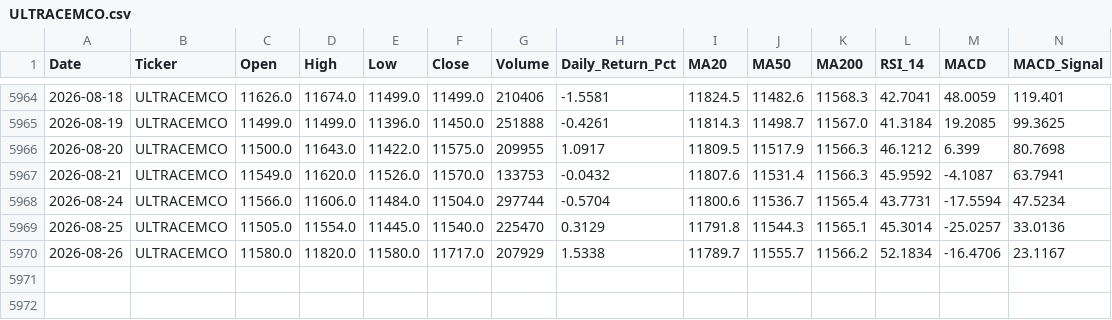
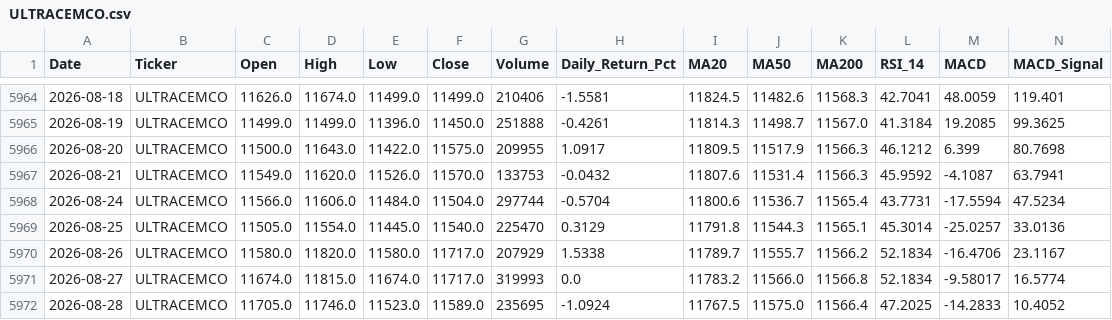
Before and after one commit to wimpypython/nifty-stock-intelligence, a CSV file: data/historical/ULTRACEMCO.csv, drawn as a sheet; only a part is shown, gaps mark what is left out; rows hold the shown columns only; the diff names each change by its address in the sheet, - before the commit and + after, or states it on an @@ line.

```diff
--- a/data/historical/ULTRACEMCO.csv
+++ b/data/historical/ULTRACEMCO.csv
+row 5971: 2026-08-27 | ULTRACEMCO | 11674.0 | 11815.0 | 11674.0 | 11717.0 | 319993 | 0.0 | 11783.2 | 11566.0 | 11566.8 | 52.1834 | -9.58017 | 16.5774
+row 5972: 2026-08-28 | ULTRACEMCO | 11705.0 | 11746.0 | 11523.0 | 11589.0 | 235695 | -1.0924 | 11767.5 | 11575.0 | 11566.4 | 47.2025 | -14.2833 | 10.4052
```
Also changed, not shown: data/historical/BAJAJ-AUTO.csv, data/historical/COALINDIA.csv, 42 other files.
